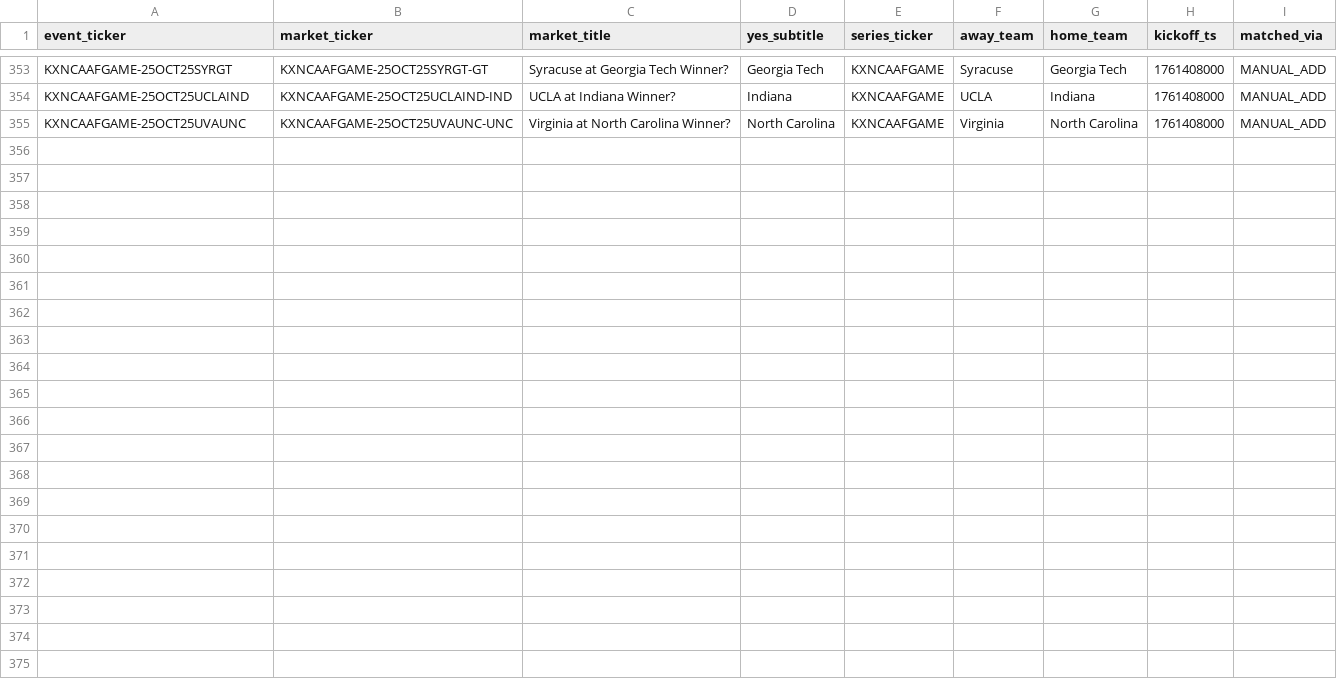
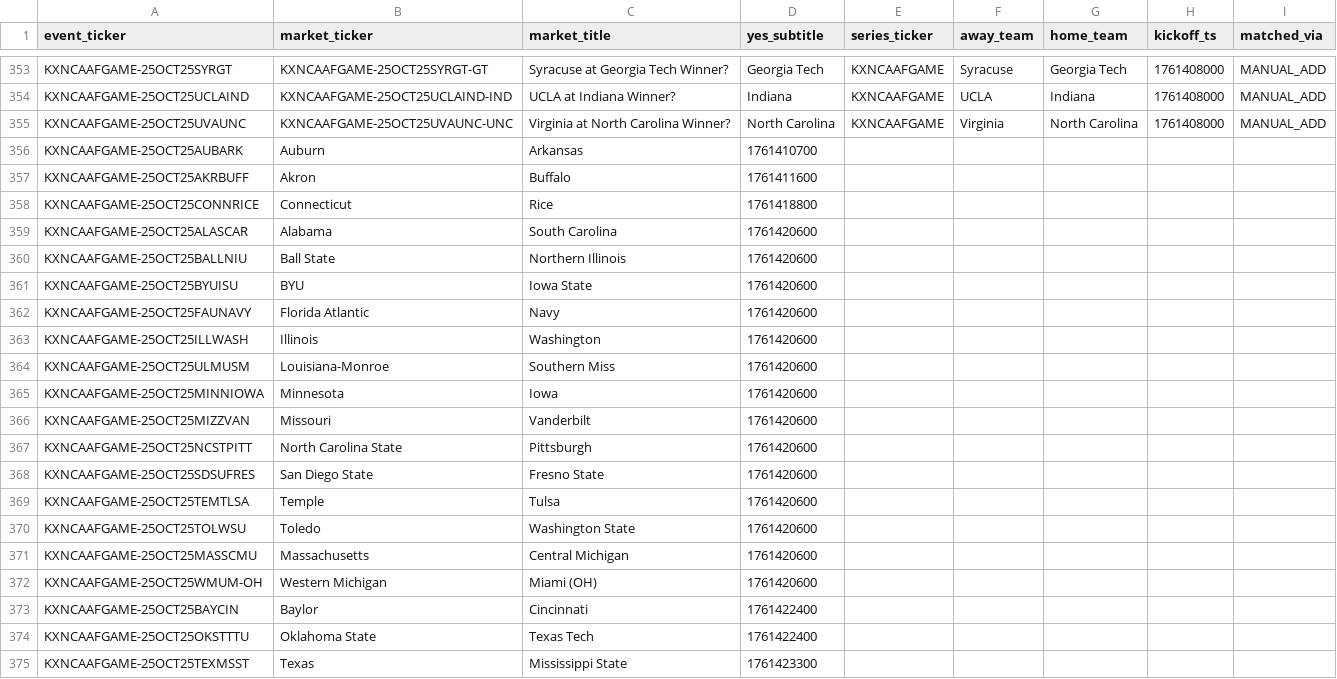
Before and after one commit to trstng/kalshi_football, a CSV file: frontend/public/schedules/cfb_schedule.csv, drawn as a sheet; only a part is shown, gaps mark what is left out; the diff names each change by its address in the sheet, - before the commit and + after, or states it on an @@ line.

```diff
--- a/frontend/public/schedules/cfb_schedule.csv
+++ b/frontend/public/schedules/cfb_schedule.csv
+row 356: KXNCAAFGAME-25OCT25AUBARK | Auburn | Arkansas | 1761410700
+row 357: KXNCAAFGAME-25OCT25AKRBUFF | Akron | Buffalo | 1761411600
+row 358: KXNCAAFGAME-25OCT25CONNRICE | Connecticut | Rice | 1761418800
+row 359: KXNCAAFGAME-25OCT25ALASCAR | Alabama | South Carolina | 1761420600
+row 360: KXNCAAFGAME-25OCT25BALLNIU | Ball State | Northern Illinois | 1761420600
+row 361: KXNCAAFGAME-25OCT25BYUISU | BYU | Iowa State | 1761420600
+row 362: KXNCAAFGAME-25OCT25FAUNAVY | Florida Atlantic | Navy | 1761420600
+row 363: KXNCAAFGAME-25OCT25ILLWASH | Illinois | Washington | 1761420600
+row 364: KXNCAAFGAME-25OCT25ULMUSM | Louisiana-Monroe | Southern Miss | 1761420600
+row 365: KXNCAAFGAME-25OCT25MINNIOWA | Minnesota | Iowa | 1761420600
+row 366: KXNCAAFGAME-25OCT25MIZZVAN | Missouri | Vanderbilt | 1761420600
+row 367: KXNCAAFGAME-25OCT25NCSTPITT | North Carolina State | Pittsburgh | 1761420600
+row 368: KXNCAAFGAME-25OCT25SDSUFRES | San Diego State | Fresno State | 1761420600
+row 369: KXNCAAFGAME-25OCT25TEMTLSA | Temple | Tulsa | 1761420600
+row 370: KXNCAAFGAME-25OCT25TOLWSU | Toledo | Washington State | 1761420600
+row 371: KXNCAAFGAME-25OCT25MASSCMU | Massachusetts | Central Michigan | 1761420600
+row 372: KXNCAAFGAME-25OCT25WMUM-OH | Western Michigan | Miami (OH) | 1761420600
+row 373: KXNCAAFGAME-25OCT25BAYCIN | Baylor | Cincinnati | 1761422400
+row 374: KXNCAAFGAME-25OCT25OKSTTTU | Oklahoma State | Texas Tech | 1761422400
+row 375: KXNCAAFGAME-25OCT25TEXMSST | Texas | Mississippi State | 1761423300
```
Also changed, not shown: backend/artifacts/cfb_markets_2025_enriched.csv, 1 other file.
